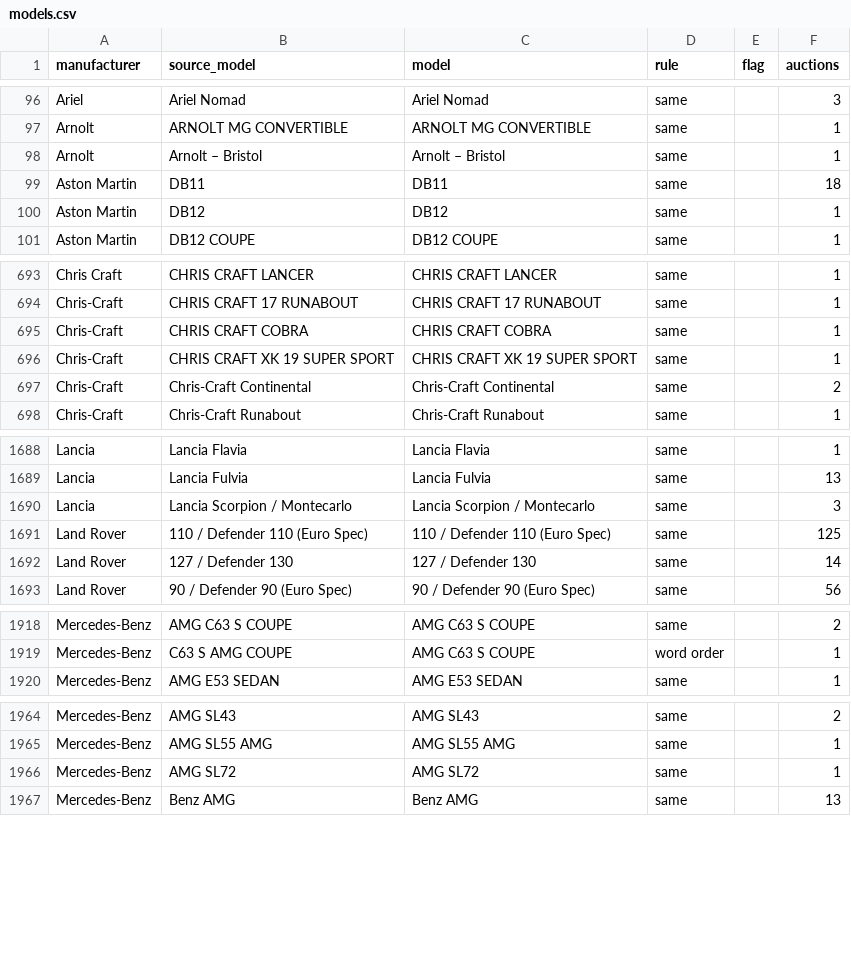
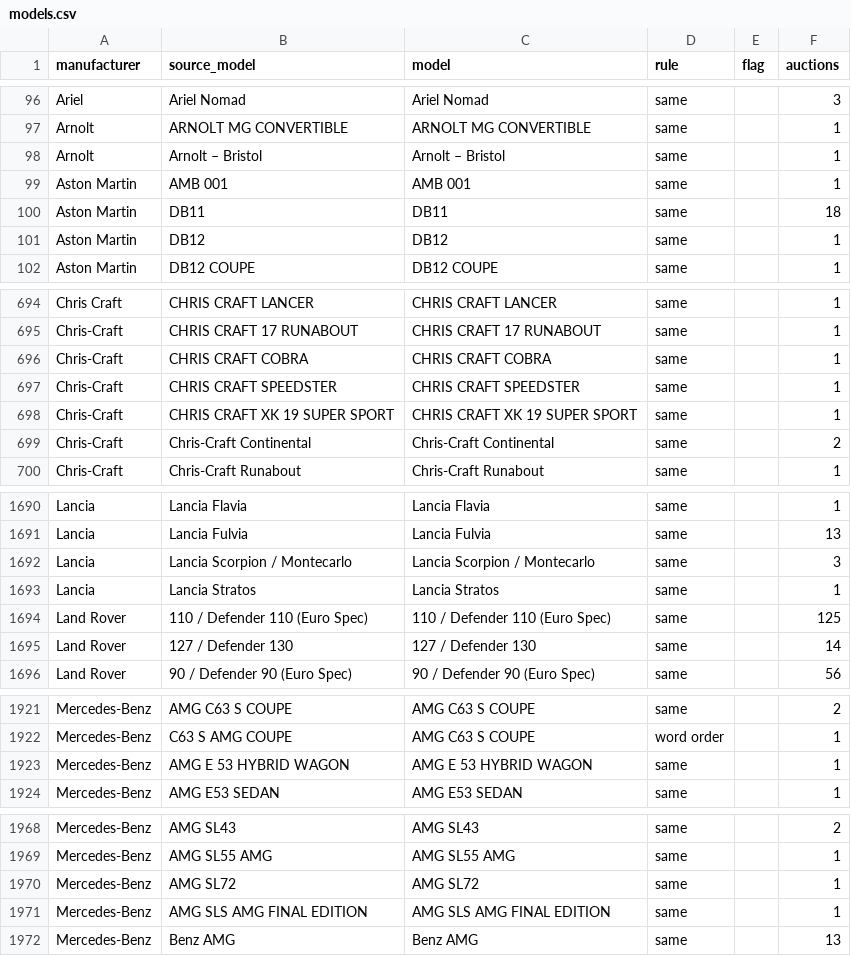
Before and after one commit to matte36s50/market-interest-score-app, a CSV file: data/models.csv, drawn as a sheet; only a part is shown, gaps mark what is left out; the diff covers the shown part only.

```diff
--- a/data/models.csv
+++ b/data/models.csv
@@ -98,2 +98,3 @@ Arnolt,ARNOLT MG CONVERTIBLE,ARNOLT MG CONVERTIBLE,same,,1
 Arnolt,Arnolt – Bristol,Arnolt – Bristol,same,,1
+Aston Martin,AMB 001,AMB 001,same,,1
 Aston Martin,DB11,DB11,same,,18
@@ -695,2 +696,3 @@ Chris-Craft,CHRIS CRAFT 17 RUNABOUT,CHRIS CRAFT 17 RUNABOUT,same,,1
 Chris-Craft,CHRIS CRAFT COBRA,CHRIS CRAFT COBRA,same,,1
+Chris-Craft,CHRIS CRAFT SPEEDSTER,CHRIS CRAFT SPEEDSTER,same,,1
 Chris-Craft,CHRIS CRAFT XK 19 SUPER SPORT,CHRIS CRAFT XK 19 SUPER SPORT,same,,1
@@ -1690,2 +1692,3 @@ Lancia,Lancia Fulvia,Lancia Fulvia,same,,13
 Lancia,Lancia Scorpion / Montecarlo,Lancia Scorpion / Montecarlo,same,,3
+Lancia,Lancia Stratos,Lancia Stratos,same,,1
 Land Rover,110 / Defender 110 (Euro Spec),110 / Defender 110 (Euro Spec),same,,125
@@ -1919,2 +1922,3 @@ Mercedes-Benz,AMG C63 S COUPE,AMG C63 S COUPE,same,,2
 Mercedes-Benz,C63 S AMG COUPE,AMG C63 S COUPE,word order,,1
+Mercedes-Benz,AMG E 53 HYBRID WAGON,AMG E 53 HYBRID WAGON,same,,1
 Mercedes-Benz,AMG E53 SEDAN,AMG E53 SEDAN,same,,1
@@ -1966,2 +1970,3 @@ Mercedes-Benz,AMG SL55 AMG,AMG SL55 AMG,same,,1
 Mercedes-Benz,AMG SL72,AMG SL72,same,,1
+Mercedes-Benz,AMG SLS AMG FINAL EDITION,AMG SLS AMG FINAL EDITION,same,,1
 Mercedes-Benz,Benz AMG,Benz AMG,same,,13
```
Also changed, not shown: 70 edited cells elsewhere in this file, data/google_trends_state.csv, data/youtube_channels_state.csv, 4 other files.
